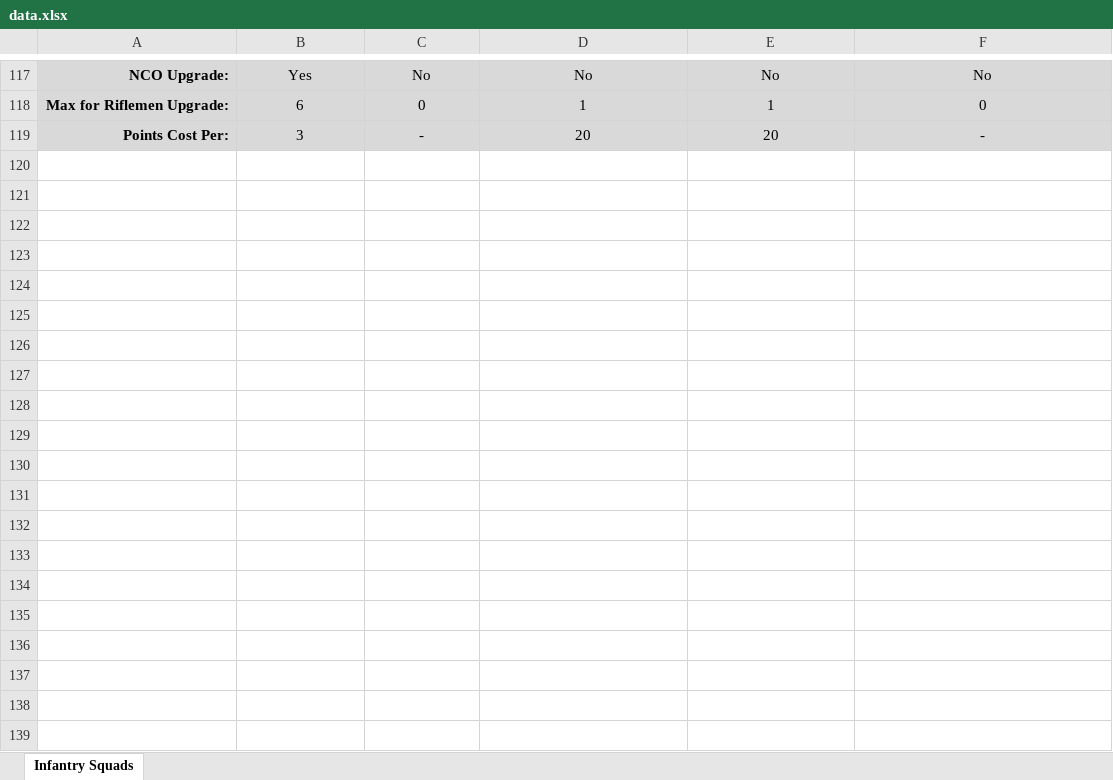
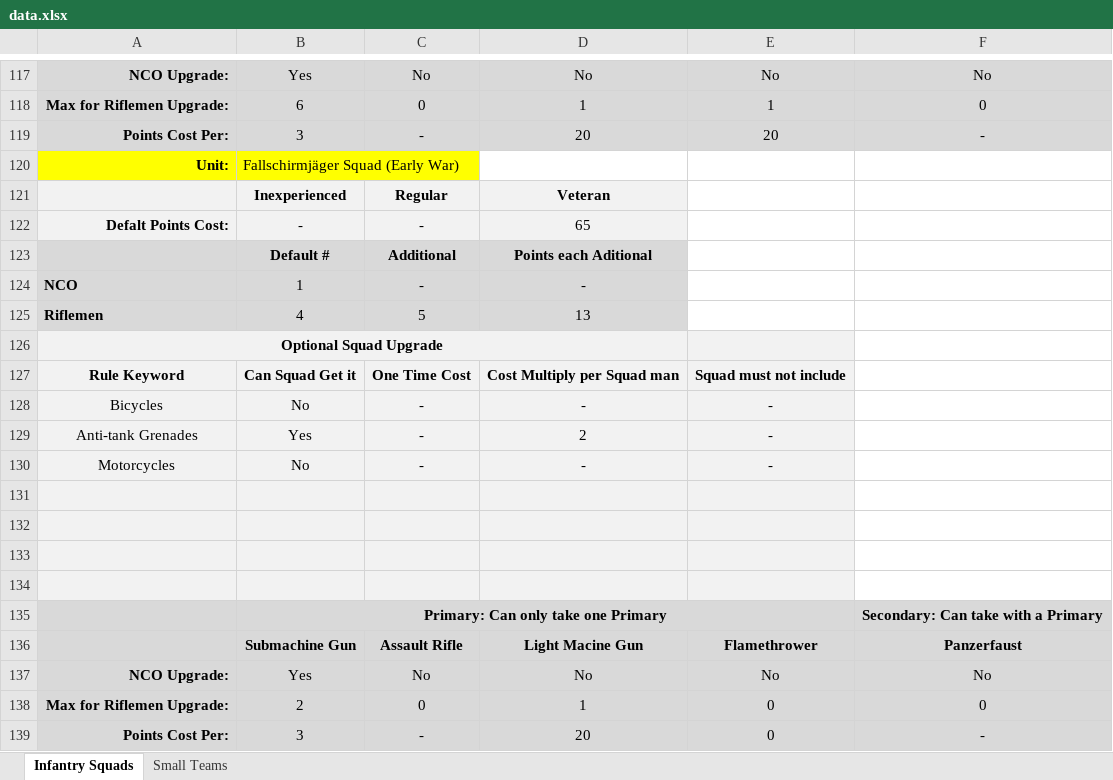
Before and after one commit to WyldFurr/Bolt-Action-Platoon-Builder, an Excel workbook: Design/data.xlsx, sheet Infantry Squads, drawn as a sheet; only a part is shown, gaps mark what is left out; values as stored, in another font and other column widths than the file's, no borders; the diff covers the shown part only; the diff names each change by its address in the sheet, - before the commit and + after, or states it on an @@ line.

Commit message:
Data Update - Germany
Added in the rest of the infantry unit data, and the small unit data.
Yet to add Artillery and Vehicles.

```diff
--- a/Design/data.xlsx (sheet Infantry Squads)
+++ b/Design/data.xlsx (sheet Infantry Squads)
+sheet tab: Small Teams
+row 120: Unit: | Fallschirmjäger Squad (Early War)
+row 121:  | Inexperienced | Regular | Veteran
+row 122: Defalt Points Cost: | - | - | 65
+row 123:  | Default # | Additional | Points each Aditional
+row 124: NCO | 1 | - | -
+row 125: Riflemen | 4 | 5 | 13
+row 126: Optional Squad Upgrade
+row 127: Rule Keyword | Can Squad Get it | One Time Cost | Cost Multiply per Squad man | Squad must not include
+row 128: Bicycles | No | - | - | -
+row 129: Anti-tank Grenades | Yes | - | 2 | -
+row 130: Motorcycles | No | - | - | -
+row 131: (empty)
+row 132: (empty)
+row 133: (empty)
+row 134: (empty)
+row 135:  | Primary: Can only take one Primary |  |  |  | Secondary: Can take with a Primary
+row 136:  | Submachine Gun | Assault Rifle | Light Macine Gun | Flamethrower | Panzerfaust
+row 137: NCO Upgrade: | Yes | No | No | No | No
+row 138: Max for Riflemen Upgrade: | 2 | 0 | 1 | 0 | 0
+row 139: Points Cost Per: | 3 | - | 20 | 0 | -
```
Also changed, not shown: 180 added rows elsewhere in this sheet.
